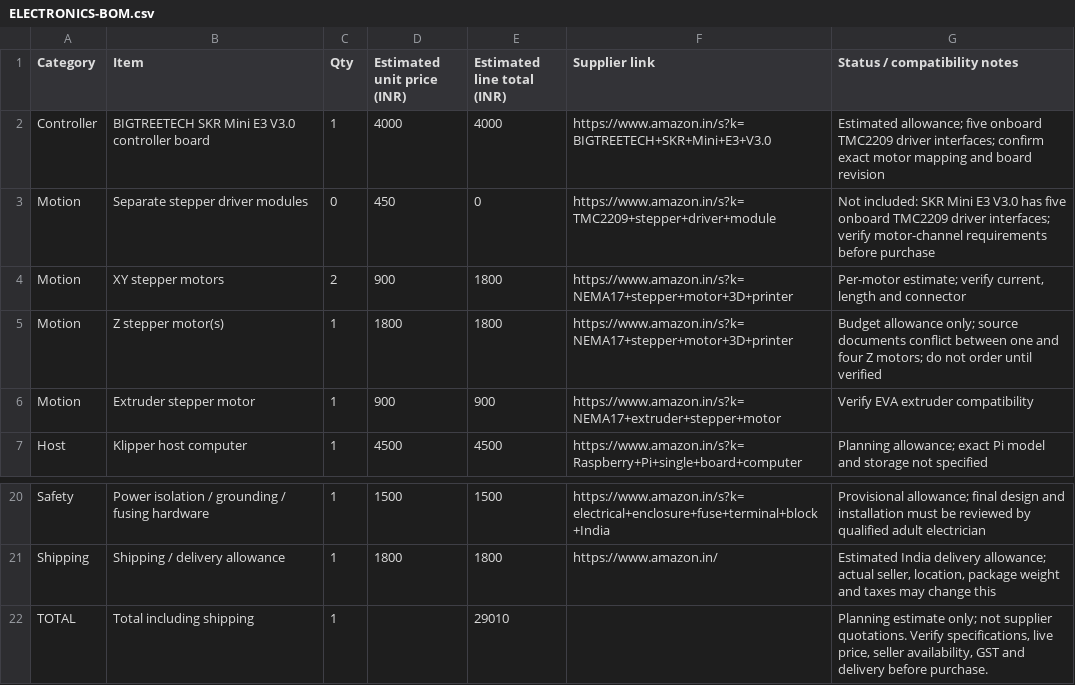
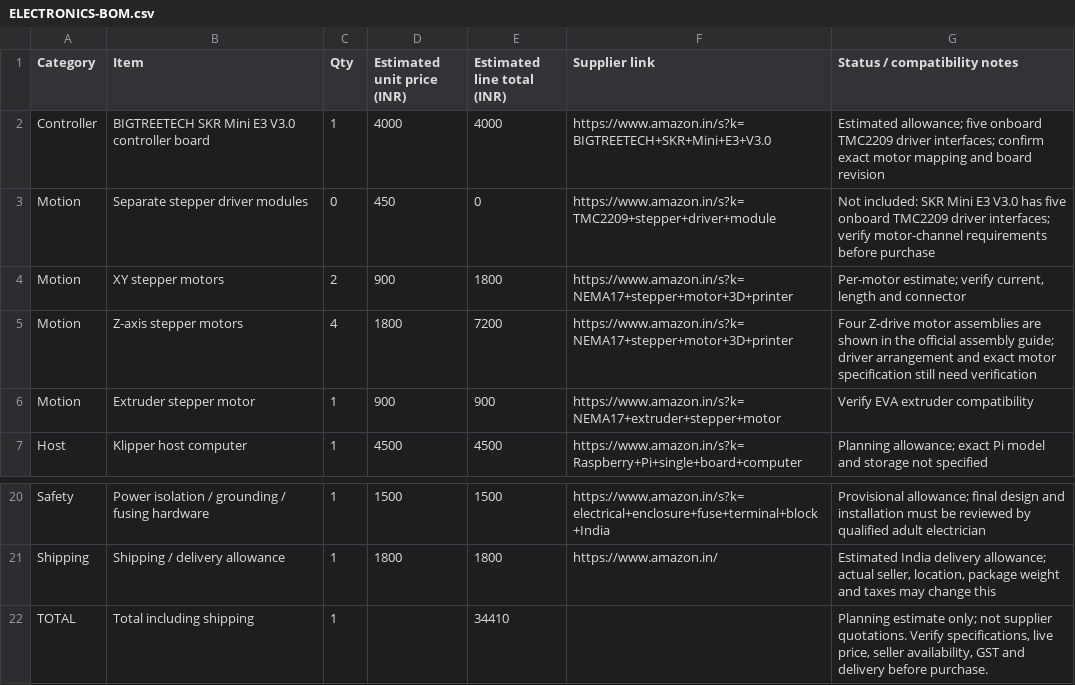
Before and after one commit to sahib222/custom-MY-CoreXY-3D-Printer, a CSV file: Electronics/ELECTRONICS-BOM.csv, drawn as a sheet; only a part is shown, gaps mark what is left out.

Commit message:
Correct MY-CoreXY Z motor count and controller compatibility notes

```diff
--- a/Electronics/ELECTRONICS-BOM.csv
+++ b/Electronics/ELECTRONICS-BOM.csv
@@ -4,3 +4,3 @@ Category,Item,Qty,Estimated unit price (INR),Estimated line total (INR),Supplier
 "Motion","XY stepper motors","2","900","1800","https://www.amazon.in/s?k=NEMA17+stepper+motor+3D+printer","Per-motor estimate; verify current, length and connector"
-"Motion","Z stepper motor(s)","1","1800","1800","https://www.amazon.in/s?k=NEMA17+stepper+motor+3D+printer","Budget allowance only; source documents conflict between one and four Z motors; do not order until verified"
+"Motion","Z-axis stepper motors","4","1800","7200","https://www.amazon.in/s?k=NEMA17+stepper+motor+3D+printer","Four Z-drive motor assemblies are shown in the official assembly guide; driver arrangement and exact motor specification still need verification"
 "Motion","Extruder stepper motor","1","900","900","https://www.amazon.in/s?k=NEMA17+extruder+stepper+motor","Verify EVA extruder compatibility"
@@ -21,2 +21,2 @@ Category,Item,Qty,Estimated unit price (INR),Estimated line total (INR),Supplier
 "Shipping","Shipping / delivery allowance","1","1800","1800","https://www.amazon.in/","Estimated India delivery allowance; actual seller, location, package weight and taxes may change this"
-"TOTAL","Total including shipping","1","","29010","","Planning estimate only; not supplier quotations. Verify specifications, live price, seller availability, GST and delivery before purchase."
+"TOTAL","Total including shipping","1","","34410","","Planning estimate only; not supplier quotations. Verify specifications, live price, seller availability, GST and delivery before purchase."
```
